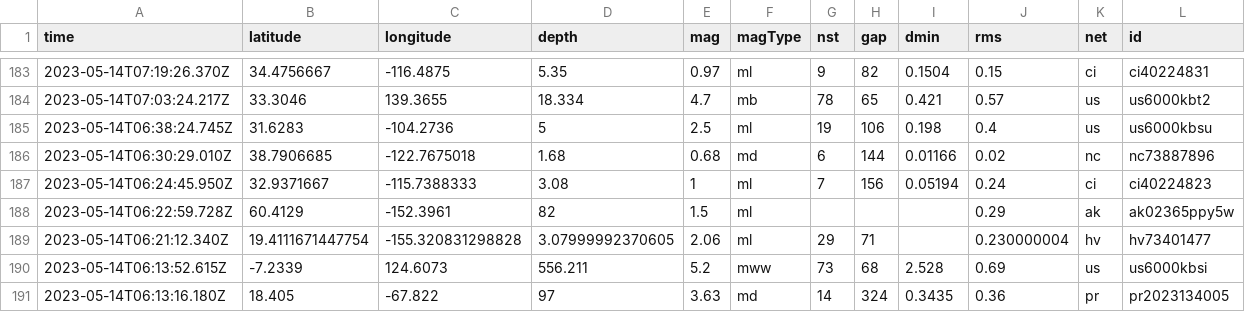
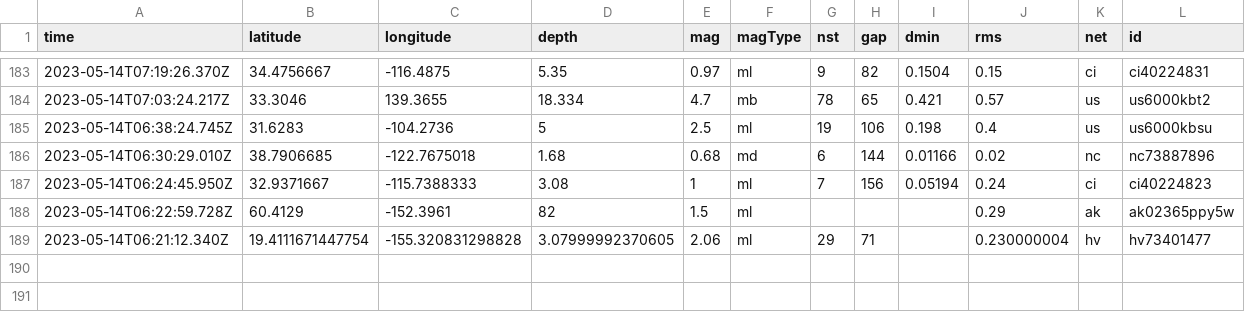
Before and after one commit to sabrinamochi/github-actions, a CSV file: usgs_current.csv, drawn as a sheet; only a part is shown, gaps mark what is left out; rows hold the shown columns only; the diff names each change by its address in the sheet, - before the commit and + after, or states it on an @@ line.

```diff
--- a/usgs_current.csv
+++ b/usgs_current.csv
-row 190: 2023-05-14T06:13:52.615Z | -7.2339 | 124.6073 | 556.211 | 5.2 | mww | 73 | 68 | 2.528 | 0.69 | us | us6000kbsi
-row 191: 2023-05-14T06:13:16.180Z | 18.405 | -67.822 | 97 | 3.63 | md | 14 | 324 | 0.3435 | 0.36 | pr | pr2023134005
```
